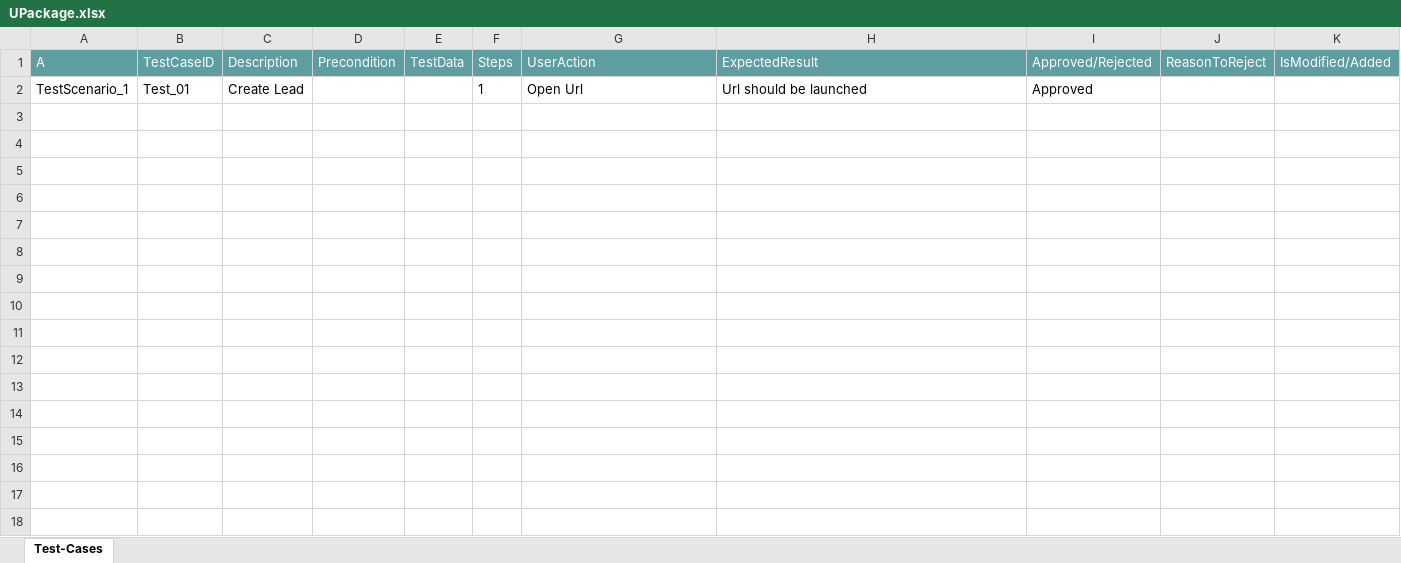
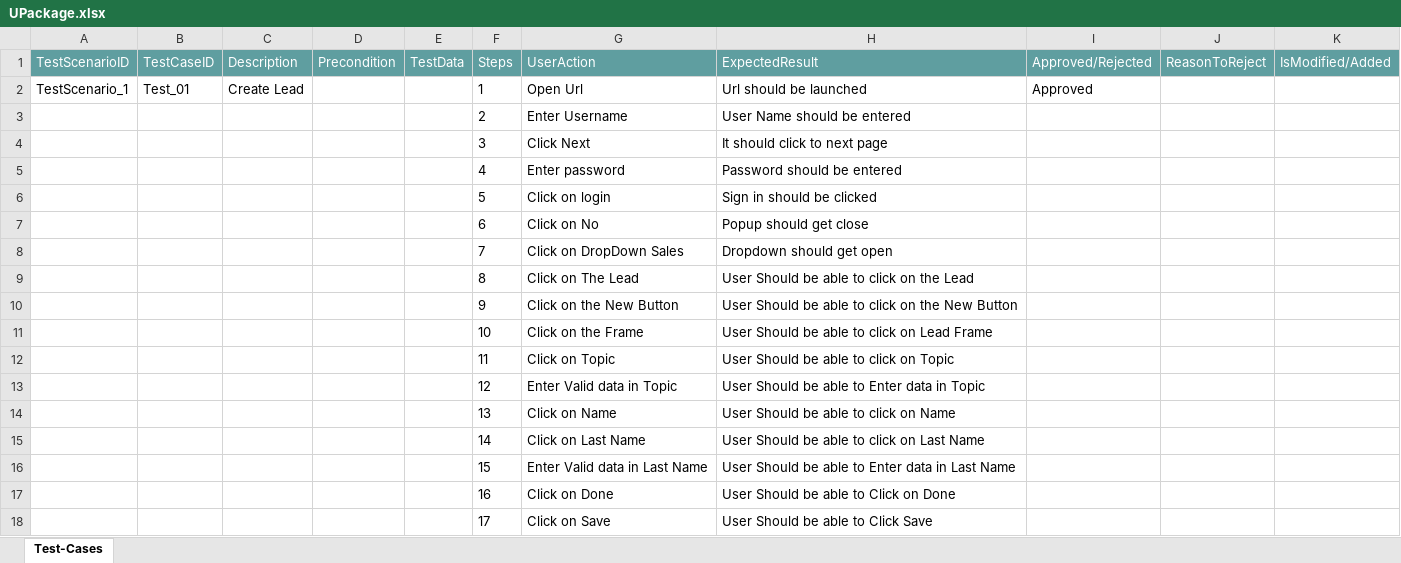
Before and after one commit to ShaikMohamedIrfan/Traning, an Excel workbook: UPackage.xlsx, sheet Test-Cases, drawn as a sheet; values as stored, in another font and other column widths than the file's, no borders; table styles not drawn; the diff names each change by its address in the sheet, - before the commit and + after, or states it on an @@ line.

Commit message:
Initial Commit for Verification of Test cases

```diff
--- a/UPackage.xlsx (sheet Test-Cases)
+++ b/UPackage.xlsx (sheet Test-Cases)
-A1: A
+A1: TestScenarioID
@@ row 3 unhidden:  |  |  |  |  | 2 | Enter Username | User Name should be entered @@
@@ row 4 unhidden:  |  |  |  |  | 3 | Click Next | It should click to next page @@
@@ row 5 unhidden:  |  |  |  |  | 4 | Enter password | Password should be entered @@
@@ row 6 unhidden:  |  |  |  |  | 5 | Click on login | Sign in should be clicked @@
@@ row 7 unhidden:  |  |  |  |  | 6 | Click on No | Popup should get close @@
@@ row 8 unhidden:  |  |  |  |  | 7 | Click on DropDown Sales | Dropdown should get open @@
@@ row 9 unhidden:  |  |  |  |  | 8 | Click on The Lead | User Should be able to click on the Lead @@
@@ row 10 unhidden:  |  |  |  |  | 9 | Click on the New Button | User Should be able to click on the New Button @@
@@ row 11 unhidden:  |  |  |  |  | 10 | Click on the Frame | User Should be able to click on Lead Frame @@
@@ row 12 unhidden:  |  |  |  |  | 11 | Click on Topic | User Should be able to click on Topic @@
@@ row 13 unhidden:  |  |  |  |  | 12 | Enter Valid data in Topic | User Should be able to Enter data in Topic @@
@@ row 14 unhidden:  |  |  |  |  | 13 | Click on Name | User Should be able to click on Name @@
@@ row 15 unhidden:  |  |  |  |  | 14 | Click on Last Name | User Should be able to click on Last Name @@
@@ row 16 unhidden:  |  |  |  |  | 15 | Enter Valid data in Last Name | User Should be able to Enter data in Last Name @@
@@ row 17 unhidden:  |  |  |  |  | 16 | Click on Done | User Should be able to Click on Done @@
@@ row 18 unhidden:  |  |  |  |  | 17 | Click on Save | User Should be able to Click Save @@
```
